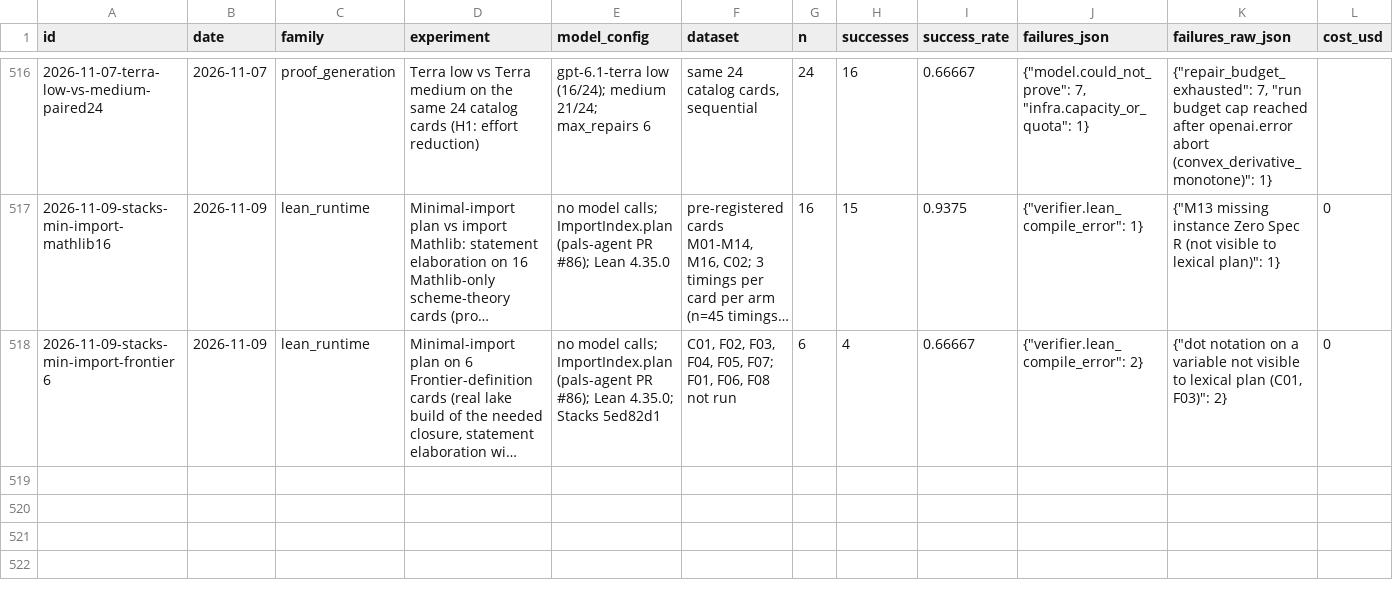
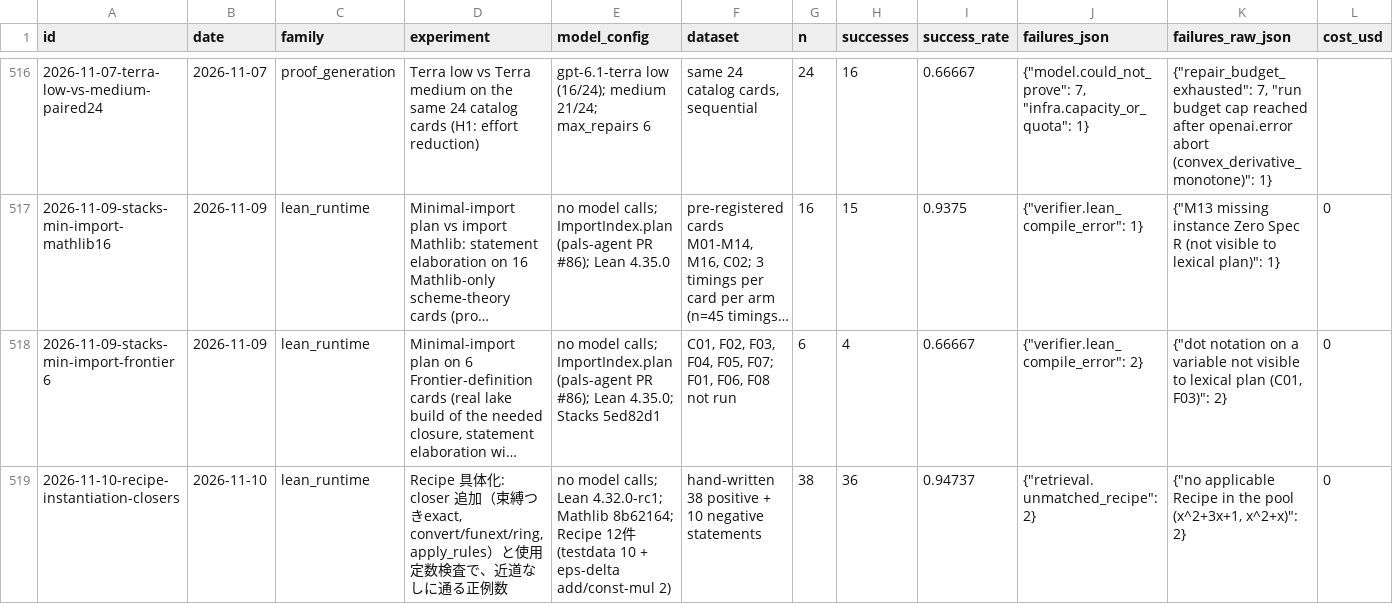
Before and after one commit to AtsushiHosaka/pals, a CSV file: docs/quality-ledger/ledger.csv, drawn as a sheet; only a part is shown, gaps mark what is left out; long unchanged cells end in …; rows hold the shown columns only; the diff names each change by its address in the sheet, - before the commit and + after, or states it on an @@ line.

```diff
--- a/docs/quality-ledger/ledger.csv
+++ b/docs/quality-ledger/ledger.csv
+row 519: 2026-11-10-recipe-instantiation-closers | 2026-11-10 | lean_runtime | Recipe 具体化: closer 追加（束縛つきexact, convert/funext/ring, apply_rules）と使用定数検査で、近道なしに通る正例数 | no model calls; Lean 4.32.0-rc1; Mathlib 8b62164; Recipe 12件 (testdata 10 + eps-delta add/const-mul 2) | hand-written 38 positive + 10 negative statements | 38 | 36 | 0.94737 | {"retrieval.unmatched_recipe": 2} | {"no applicable Recipe in the pool (x^2+3x+1, x^2+x)": 2} | 0
```
Also changed, not shown: 9 other files.
